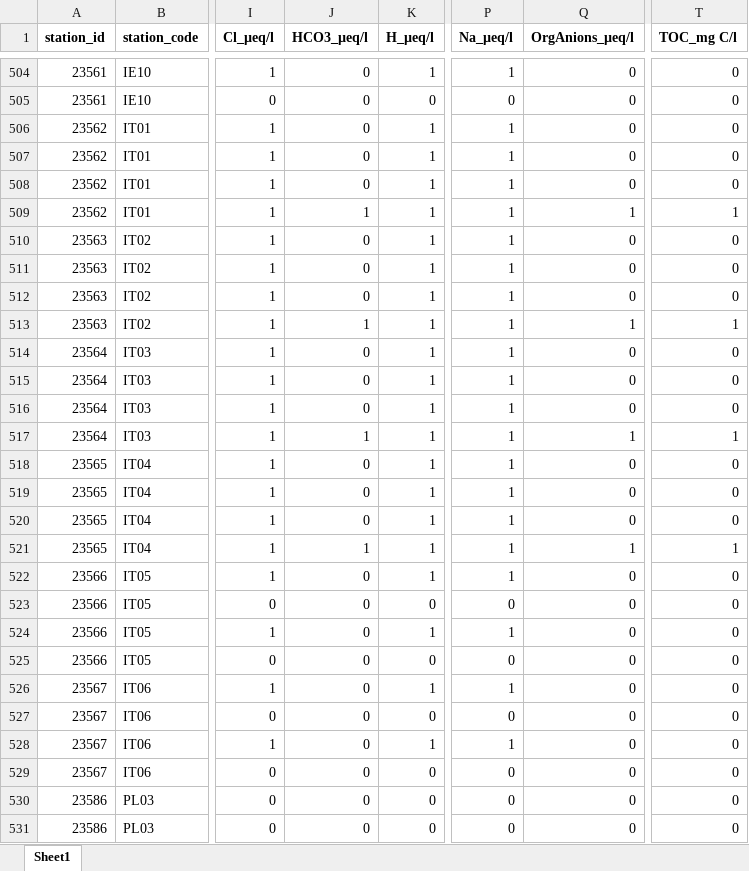
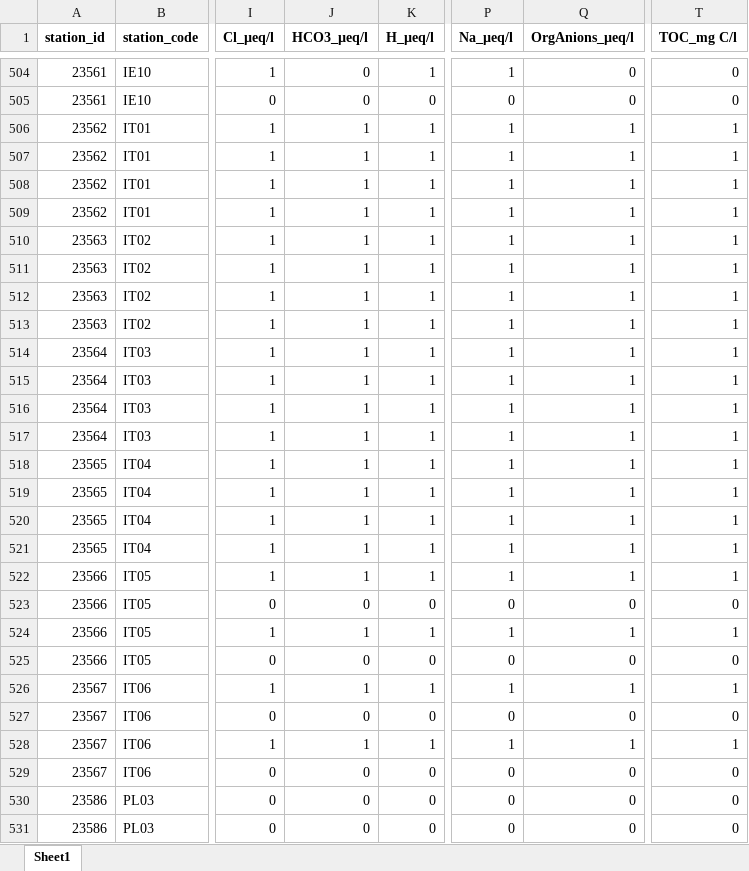
Before and after one commit to JamesSample/icpw2, an Excel workbook: thematic_report_2023/data/site_selection.xlsx, sheet Sheet1, drawn as a sheet; only a part is shown, gaps mark what is left out; values as stored, in another font and other column widths than the file's, no borders; the diff covers the shown part only; the diff names each change by its address in the sheet, - before the commit and + after, or states it on an @@ line.

```diff
--- a/thematic_report_2023/data/site_selection.xlsx (sheet Sheet1)
+++ b/thematic_report_2023/data/site_selection.xlsx (sheet Sheet1)
-J506:J508 (HCO3_µeq/l): 0
+J506:J508 (HCO3_µeq/l): 1
-Q506:Q508 (OrgAnions_µeq/l): 0
+Q506:Q508 (OrgAnions_µeq/l): 1
-T506:T508 (TOC_mg C/l): 0
+T506:T508 (TOC_mg C/l): 1
-J510:J512 (HCO3_µeq/l): 0
+J510:J512 (HCO3_µeq/l): 1
-Q510:Q512 (OrgAnions_µeq/l): 0
+Q510:Q512 (OrgAnions_µeq/l): 1
-T510:T512 (TOC_mg C/l): 0
+T510:T512 (TOC_mg C/l): 1
-J514:J516 (HCO3_µeq/l): 0
+J514:J516 (HCO3_µeq/l): 1
-Q514:Q516 (OrgAnions_µeq/l): 0
+Q514:Q516 (OrgAnions_µeq/l): 1
-T514:T516 (TOC_mg C/l): 0
+T514:T516 (TOC_mg C/l): 1
-J518:J520 (HCO3_µeq/l): 0
+J518:J520 (HCO3_µeq/l): 1
-Q518:Q520 (OrgAnions_µeq/l): 0
+Q518:Q520 (OrgAnions_µeq/l): 1
-T518:T520 (TOC_mg C/l): 0
+T518:T520 (TOC_mg C/l): 1
-J522 (HCO3_µeq/l): 0
+J522 (HCO3_µeq/l): 1
-Q522 (OrgAnions_µeq/l): 0
+Q522 (OrgAnions_µeq/l): 1
-T522 (TOC_mg C/l): 0
+T522 (TOC_mg C/l): 1
-J524 (HCO3_µeq/l): 0
+J524 (HCO3_µeq/l): 1
-Q524 (OrgAnions_µeq/l): 0
+Q524 (OrgAnions_µeq/l): 1
-T524 (TOC_mg C/l): 0
+T524 (TOC_mg C/l): 1
-J526 (HCO3_µeq/l): 0
+J526 (HCO3_µeq/l): 1
-Q526 (OrgAnions_µeq/l): 0
+Q526 (OrgAnions_µeq/l): 1
-T526 (TOC_mg C/l): 0
+T526 (TOC_mg C/l): 1
-J528 (HCO3_µeq/l): 0
+J528 (HCO3_µeq/l): 1
-Q528 (OrgAnions_µeq/l): 0
+Q528 (OrgAnions_µeq/l): 1
-T528 (TOC_mg C/l): 0
+T528 (TOC_mg C/l): 1
```
Also changed, not shown: 4 removed rows and 26 edited cells elsewhere in this sheet, 16 other files.
